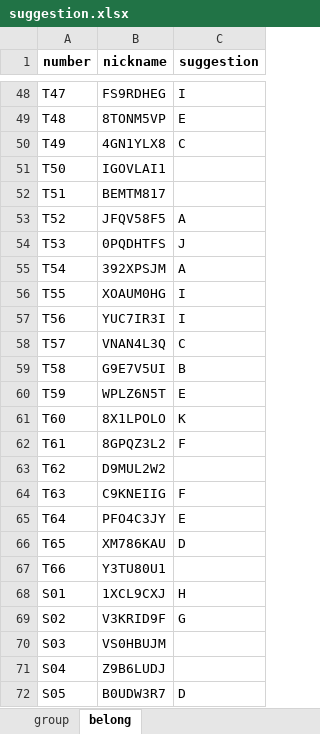
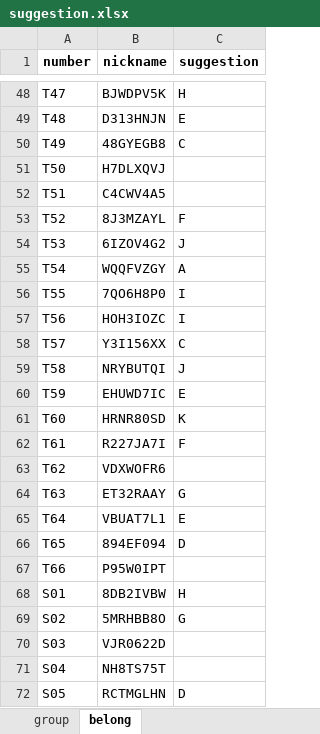
Before and after one commit to saksakya/combinatorial_optimizaion, an Excel workbook: suggestion.xlsx, sheet belong, drawn as a sheet; only a part is shown, gaps mark what is left out; values as stored, in another font and other column widths than the file's, no borders; the diff covers the shown part only; the diff names each change by its address in the sheet, - before the commit and + after, or states it on an @@ line.

```diff
--- a/suggestion.xlsx (sheet belong)
+++ b/suggestion.xlsx (sheet belong)
-B48 (nickname): FS9RDHEG
+B48 (nickname): BJWDPV5K
-C48 (suggestion): I
+C48 (suggestion): H
-B49 (nickname): 8TONM5VP
+B49 (nickname): D313HNJN
-B50 (nickname): 4GN1YLX8
+B50 (nickname): 48GYEGB8
-B51 (nickname): IGOVLAI1
+B51 (nickname): H7DLXQVJ
-B52 (nickname): BEMTM817
+B52 (nickname): C4CWV4A5
-B53 (nickname): JFQV58F5
+B53 (nickname): 8J3MZAYL
-C53 (suggestion): A
+C53 (suggestion): F
-B54 (nickname): 0PQDHTFS
+B54 (nickname): 6IZOV4G2
-B55 (nickname): 392XPSJM
+B55 (nickname): WQQFVZGY
-B56 (nickname): XOAUM0HG
+B56 (nickname): 7QO6H8P0
-B57 (nickname): YUC7IR3I
+B57 (nickname): HOH3IOZC
-B58 (nickname): VNAN4L3Q
+B58 (nickname): Y3I156XX
-B59 (nickname): G9E7V5UI
+B59 (nickname): NRYBUTQI
-C59 (suggestion): B
+C59 (suggestion): J
-B60 (nickname): WPLZ6N5T
+B60 (nickname): EHUWD7IC
-B61 (nickname): 8X1LPOLO
+B61 (nickname): HRNR80SD
-B62 (nickname): 8GPQZ3L2
+B62 (nickname): R227JA7I
-B63 (nickname): D9MUL2W2
+B63 (nickname): VDXWOFR6
-B64 (nickname): C9KNEIIG
+B64 (nickname): ET32RAAY
-C64 (suggestion): F
+C64 (suggestion): G
-B65 (nickname): PFO4C3JY
+B65 (nickname): VBUAT7L1
-B66 (nickname): XM786KAU
+B66 (nickname): 894EF094
-B67 (nickname): Y3TU80U1
+B67 (nickname): P95W0IPT
-B68 (nickname): 1XCL9CXJ
+B68 (nickname): 8DB2IVBW
-B69 (nickname): V3KRID9F
+B69 (nickname): 5MRHBB8O
-B70 (nickname): VS0HBUJM
+B70 (nickname): VJR0622D
-B71 (nickname): Z9B6LUDJ
+B71 (nickname): NH8TS75T
-B72 (nickname): B0UDW3R7
+B72 (nickname): RCTMGLHN
```
Also changed, not shown: 63 edited cells elsewhere in this sheet, sheet group, data/students_list.xlsx, 2 other files.
